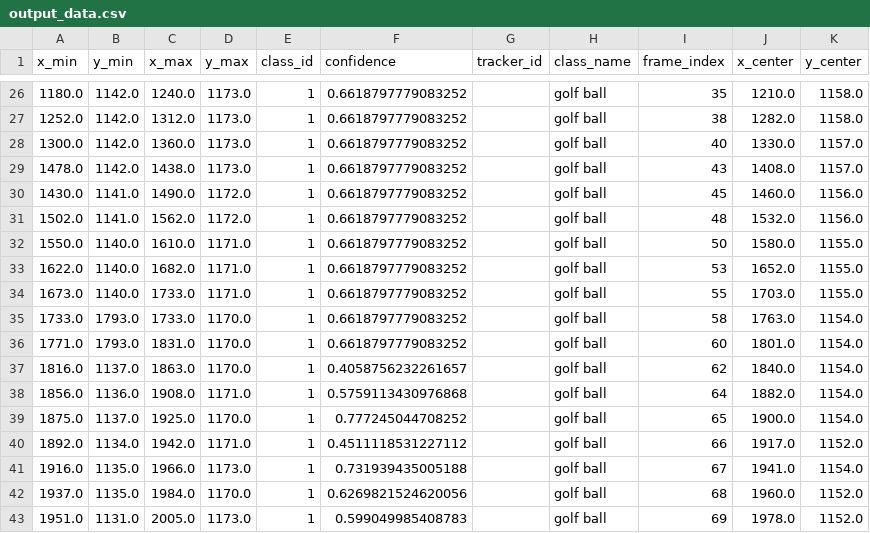
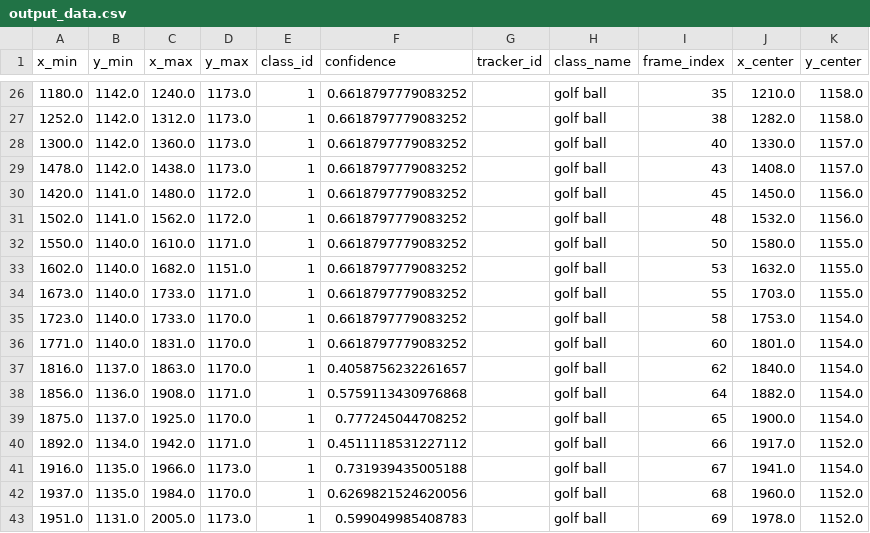
Before and after one commit to IgnacioCordiglia/Proyecto-Fisica, a CSV file: output_data.csv, drawn as a sheet; only a part is shown, gaps mark what is left out.

```diff
--- a/output_data.csv
+++ b/output_data.csv
@@ -29,9 +29,9 @@ x_min,y_min,x_max,y_max,class_id,confidence,tracker_id,class_name,frame_index,x_
 1478.0,1142.0,1438.0,1173.0,1,0.6618797779083252,,golf ball,43,1408.0,1157.0
-1430.0,1141.0,1490.0,1172.0,1,0.6618797779083252,,golf ball,45,1460.0,1156.0
+1420.0,1141.0,1480.0,1172.0,1,0.6618797779083252,,golf ball,45,1450.0,1156.0
 1502.0,1141.0,1562.0,1172.0,1,0.6618797779083252,,golf ball,48,1532.0,1156.0
 1550.0,1140.0,1610.0,1171.0,1,0.6618797779083252,,golf ball,50,1580.0,1155.0
-1622.0,1140.0,1682.0,1171.0,1,0.6618797779083252,,golf ball,53,1652.0,1155.0
+1602.0,1140.0,1682.0,1151.0,1,0.6618797779083252,,golf ball,53,1632.0,1155.0
 1673.0,1140.0,1733.0,1171.0,1,0.6618797779083252,,golf ball,55,1703.0,1155.0
-1733.0,1793.0,1733.0,1170.0,1,0.6618797779083252,,golf ball,58,1763.0,1154.0
-1771.0,1793.0,1831.0,1170.0,1,0.6618797779083252,,golf ball,60,1801.0,1154.0
+1723.0,1140.0,1733.0,1170.0,1,0.6618797779083252,,golf ball,58,1753.0,1154.0
+1771.0,1140.0,1831.0,1170.0,1,0.6618797779083252,,golf ball,60,1801.0,1154.0
 1816.0,1137.0,1863.0,1170.0,1,0.4058756232261657,,golf ball,62,1840.0,1154.0
```
Also changed, not shown: 4 other files.
